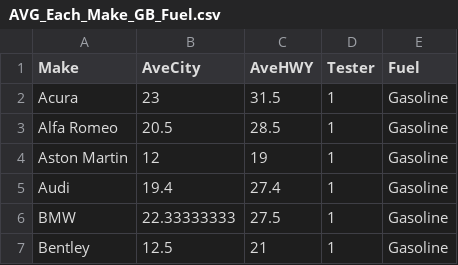
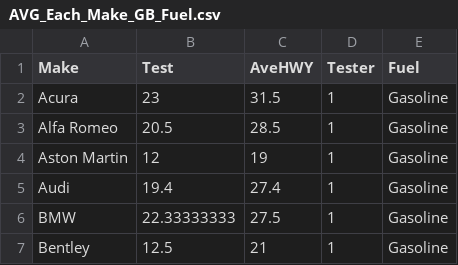
Before and after one commit to mbennett-WA/mbennett-WA.github.io, a CSV file: AVG_Each_Make_GB_Fuel.csv, drawn as a sheet; only a part is shown.

Commit message:
Add files via upload

```diff
--- a/AVG_Each_Make_GB_Fuel.csv
+++ b/AVG_Each_Make_GB_Fuel.csv
@@ -1,2 +1,2 @@
-Make,AveCity,AveHWY,Tester,Fuel
+Make,Test,AveHWY,Tester,Fuel
 Acura,23,31.5,1,Gasoline
```
